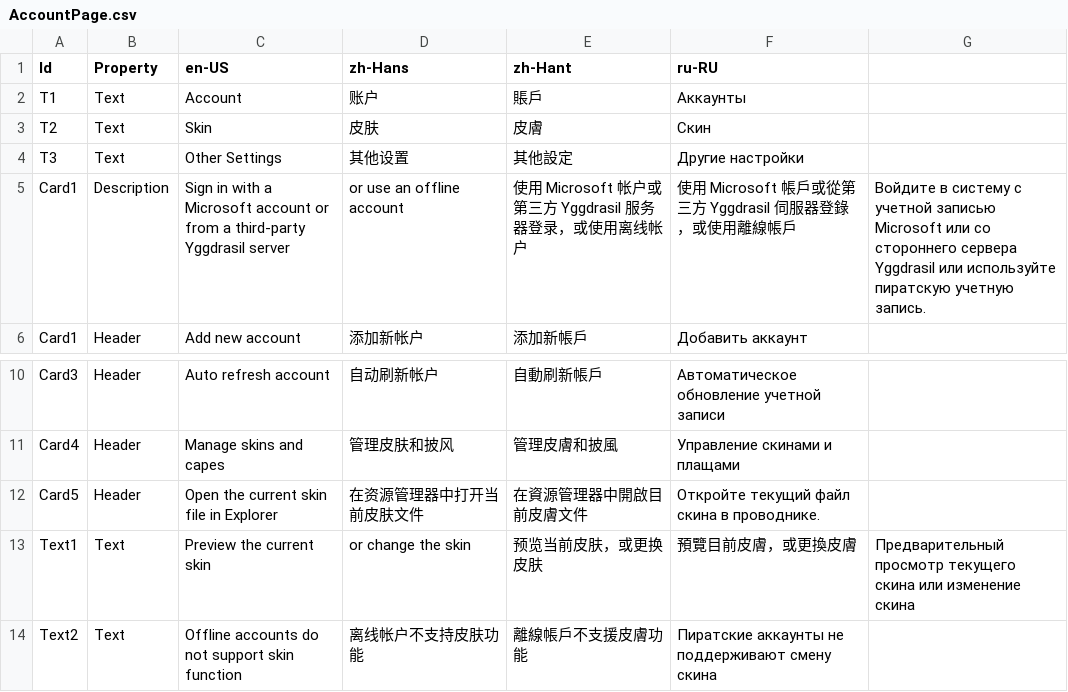
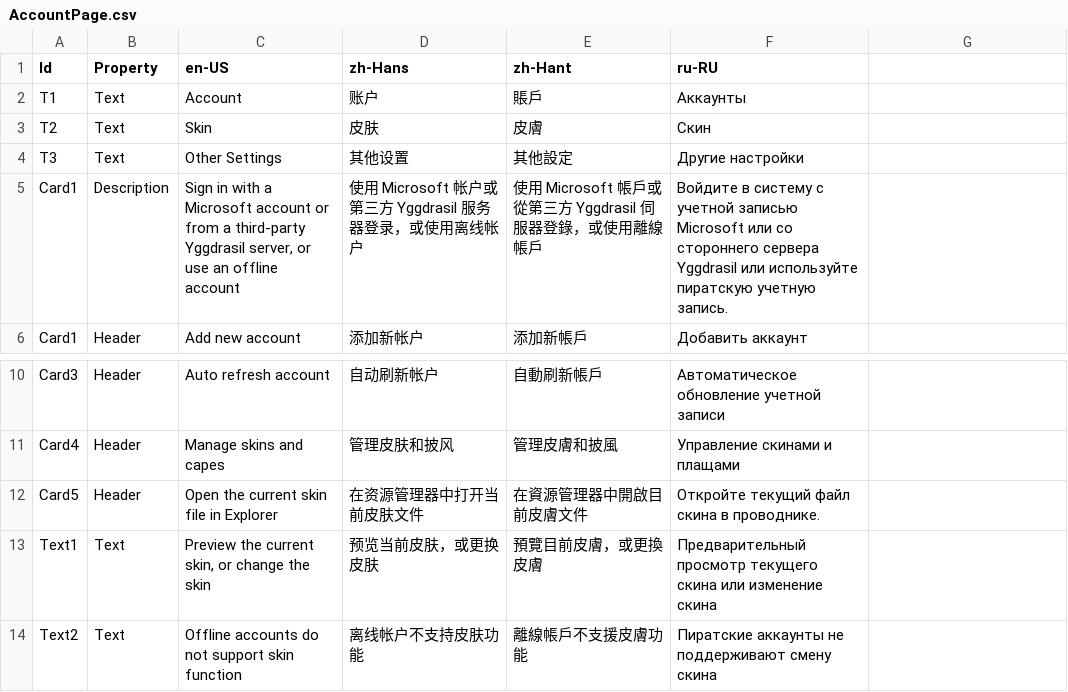
Before and after one commit to Xcube-Studio/FluentLauncher.Localization, a CSV file: Views/Settings/AccountPage.csv, drawn as a sheet; only a part is shown, gaps mark what is left out.

Commit message:
Update AccountPage.csv

```diff
--- a/Views/Settings/AccountPage.csv
+++ b/Views/Settings/AccountPage.csv
@@ -4,3 +4,3 @@ T2,Text,Skin,皮肤,皮膚,Скин
 T3,Text,Other Settings,其他设置,其他設定,Другие настройки
-Card1,Description,Sign in with a Microsoft account or from a third-party Yggdrasil server, or use an offline account,使用 Microsoft 帐户或第三方 Yggdrasil 服务器登录，或使用离线帐户,使用 Microsoft 帳戶或從第三方 Yggdrasil 伺服器登錄，或使用離線帳戶,Войдите в систему с учетной записью Microsoft или со стороннего сервера Yggdrasil или используйте пиратскую учетную запись.
+Card1,Description,"Sign in with a Microsoft account or from a third-party Yggdrasil server, or use an offline account",使用 Microsoft 帐户或第三方 Yggdrasil 服务器登录，或使用离线帐户,使用 Microsoft 帳戶或從第三方 Yggdrasil 伺服器登錄，或使用離線帳戶,"Войдите в систему с учетной записью Microsoft или со стороннего сервера Yggdrasil или используйте пиратскую учетную запись."
 Card1,Header,Add new account,添加新帐户,添加新帳戶,Добавить аккаунт
@@ -12,3 +12,3 @@ Card4,Header,Manage skins and capes,管理皮肤和披风,管理皮膚和披風,
 Card5,Header,Open the current skin file in Explorer,在资源管理器中打开当前皮肤文件,在資源管理器中開啟目前皮膚文件,Откройте текущий файл скина в проводнике.
-Text1,Text,Preview the current skin, or change the skin,预览当前皮肤，或更换皮肤,預覽目前皮膚，或更換皮膚,Предварительный просмотр текущего скина или изменение скина
+Text1,Text,"Preview the current skin, or change the skin",预览当前皮肤，或更换皮肤,預覽目前皮膚，或更換皮膚,Предварительный просмотр текущего скина или изменение скина
 Text2,Text,Offline accounts do not support skin function,离线帐户不支持皮肤功能,離線帳戶不支援皮膚功能,Пиратские аккаунты не поддерживают смену скина
```
